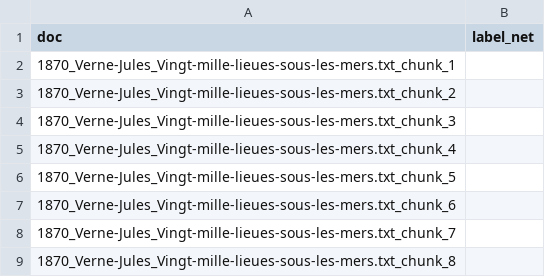
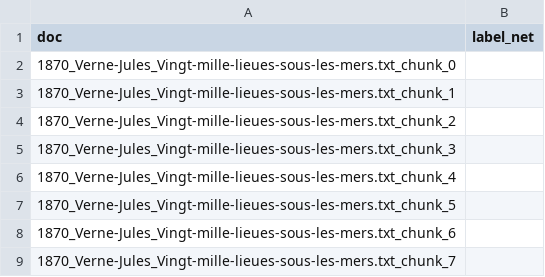
Before and after one commit to crazyjeannot/DHAI_2024_TD_LLM, a CSV file: data/José_vingt_mille_lieues.csv, drawn as a sheet; only a part is shown; the shorter side is filled out with more unchanged rows.

```diff
--- a/data/José_vingt_mille_lieues.csv
+++ b/data/José_vingt_mille_lieues.csv
@@ -1,2 +1,3 @@
 doc	label_net
+1870_Verne-Jules_Vingt-mille-lieues-sous-les-mers.txt_chunk_0	
 1870_Verne-Jules_Vingt-mille-lieues-sous-les-mers.txt_chunk_1	
```
Also changed, not shown: data/Alexandre_capitaine_fracasse.csv, data/Benjamin_omnibus_diable.csv, 6 other files.
